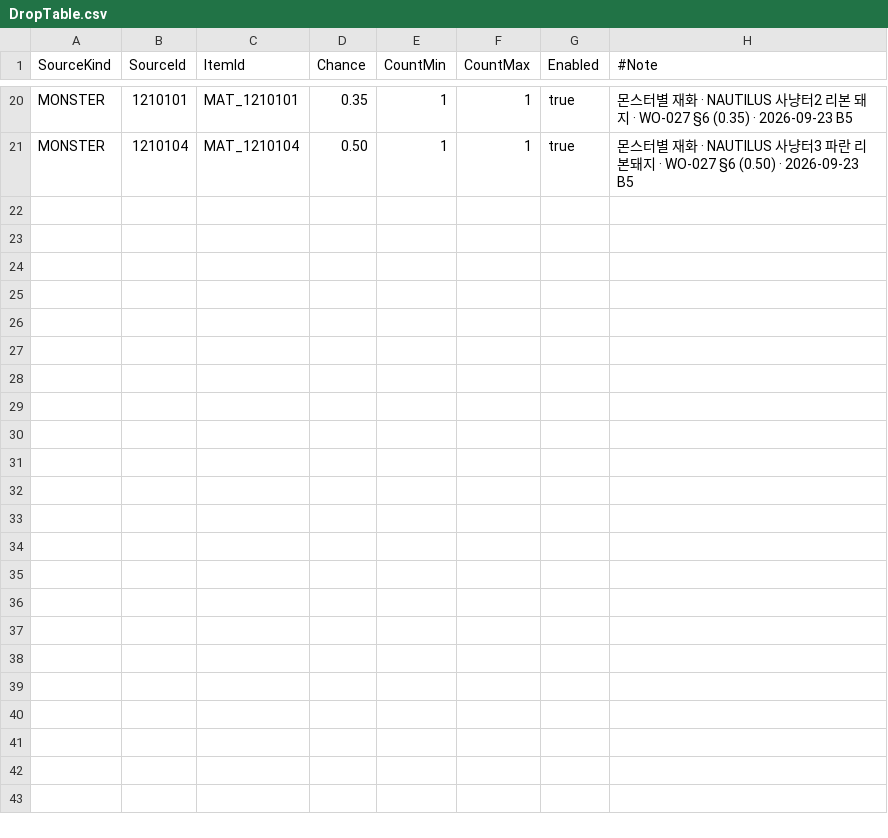
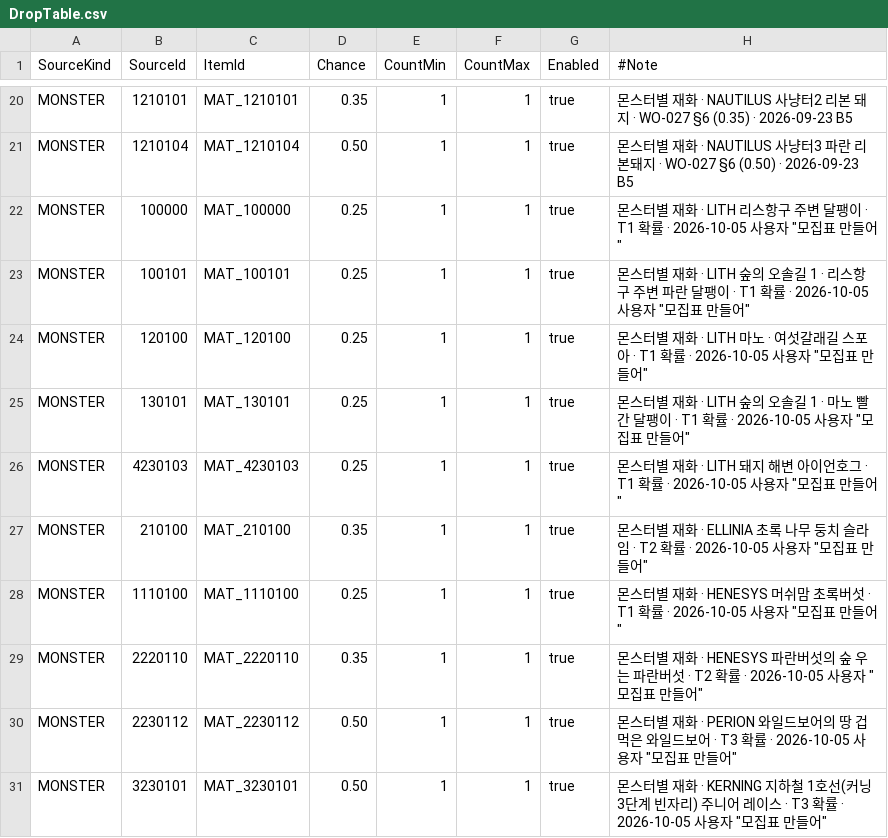
Before and after one commit to alsrn5172/villagedefense, a CSV file: RootDesk/MyDesk/DropTable.csv, drawn as a sheet; only a part is shown, gaps mark what is left out.

```diff
--- a/RootDesk/MyDesk/DropTable.csv
+++ b/RootDesk/MyDesk/DropTable.csv
@@ -21 +21,11 @@ MONSTER,1210101,MAT_1210101,0.35,1,1,true,몬스터별 재화 · NAUTILUS 사냥
 MONSTER,1210104,MAT_1210104,0.50,1,1,true,몬스터별 재화 · NAUTILUS 사냥터3 파란 리본돼지 · WO-027 §6 (0.50) · 2026-09-23 B5
+MONSTER,100000,MAT_100000,0.25,1,1,true,"몬스터별 재화 · LITH 리스항구 주변 달팽이 · T1 확률 · 2026-10-05 사용자 ""모집표 만들어"""
+MONSTER,100101,MAT_100101,0.25,1,1,true,"몬스터별 재화 · LITH 숲의 오솔길 1 · 리스항구 주변 파란 달팽이 · T1 확률 · 2026-10-05 사용자 ""모집표 만들어"""
+MONSTER,120100,MAT_120100,0.25,1,1,true,"몬스터별 재화 · LITH 마노 · 여섯갈래길 스포아 · T1 확률 · 2026-10-05 사용자 ""모집표 만들어"""
+MONSTER,130101,MAT_130101,0.25,1,1,true,"몬스터별 재화 · LITH 숲의 오솔길 1 · 마노 빨간 달팽이 · T1 확률 · 2026-10-05 사용자 ""모집표 만들어"""
+MONSTER,4230103,MAT_4230103,0.25,1,1,true,"몬스터별 재화 · LITH 돼지 해변 아이언호그 · T1 확률 · 2026-10-05 사용자 ""모집표 만들어"""
+MONSTER,210100,MAT_210100,0.35,1,1,true,"몬스터별 재화 · ELLINIA 초록 나무 둥치 슬라임 · T2 확률 · 2026-10-05 사용자 ""모집표 만들어"""
+MONSTER,1110100,MAT_1110100,0.25,1,1,true,"몬스터별 재화 · HENESYS 머쉬맘 초록버섯 · T1 확률 · 2026-10-05 사용자 ""모집표 만들어"""
+MONSTER,2220110,MAT_2220110,0.35,1,1,true,"몬스터별 재화 · HENESYS 파란버섯의 숲 우는 파란버섯 · T2 확률 · 2026-10-05 사용자 ""모집표 만들어"""
+MONSTER,2230112,MAT_2230112,0.50,1,1,true,"몬스터별 재화 · PERION 와일드보어의 땅 겁먹은 와일드보어 · T3 확률 · 2026-10-05 사용자 ""모집표 만들어"""
+MONSTER,3230101,MAT_3230101,0.50,1,1,true,"몬스터별 재화 · KERNING 지하철 1호선(커닝 3단계 빈자리) 주니어 레이스 · T3 확률 · 2026-10-05 사용자 ""모집표 만들어"""
```
Also changed, not shown: RootDesk/MyDesk/ItemInfo.csv, RootDesk/MyDesk/MonsterRecruit.csv, 1 other file.
